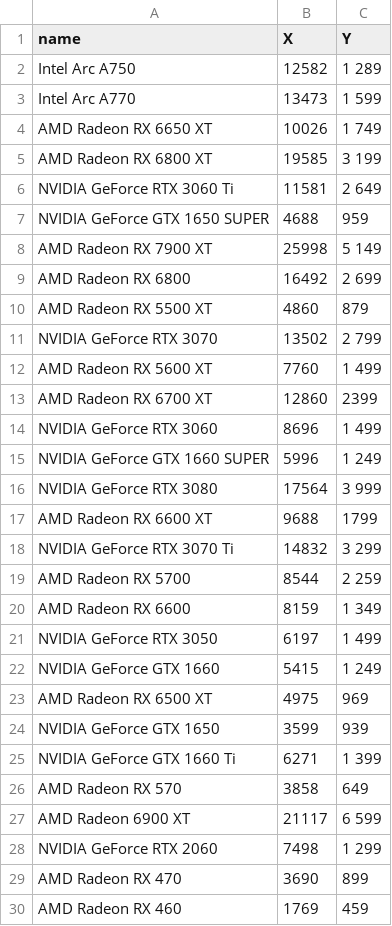
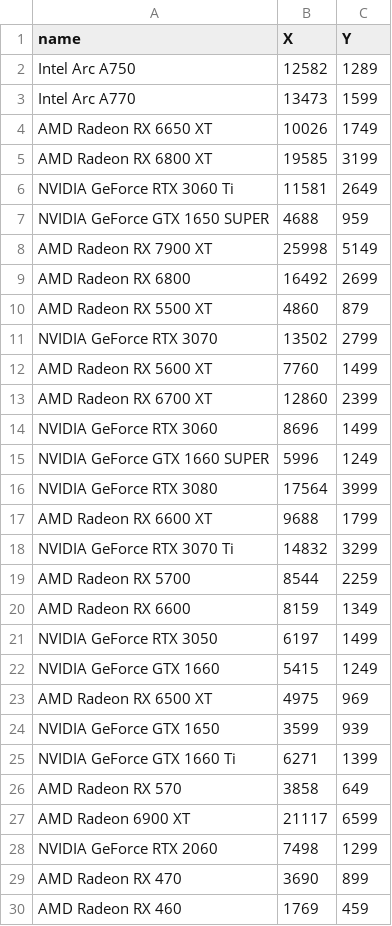
Before and after one commit to MG174/OptimisationOfItems, a CSV file: HardwareOpimalization/files/inputB.csv, drawn as a sheet; only a part is shown; the diff covers the shown part only; the diff names each change by its address in the sheet, - before the commit and + after, or states it on an @@ line.

Commit message:
minor fixes with value mapping

```diff
--- a/HardwareOpimalization/files/inputB.csv
+++ b/HardwareOpimalization/files/inputB.csv
-C2 (Y): 1 289
+C2 (Y): 1289
-C3 (Y): 1 599
+C3 (Y): 1599
-C4 (Y): 1 749
+C4 (Y): 1749
-C5 (Y): 3 199
+C5 (Y): 3199
-C6 (Y): 2 649
+C6 (Y): 2649
-C8 (Y): 5 149
+C8 (Y): 5149
-C9 (Y): 2 699
+C9 (Y): 2699
-C11 (Y): 2 799
+C11 (Y): 2799
-C12 (Y): 1 499
+C12 (Y): 1499
-C14 (Y): 1 499
+C14 (Y): 1499
-C15 (Y): 1 249
+C15 (Y): 1249
-C16 (Y): 3 999
+C16 (Y): 3999
-C18 (Y): 3 299
+C18 (Y): 3299
-C19 (Y): 2 259
+C19 (Y): 2259
-C20 (Y): 1 349
+C20 (Y): 1349
-C21 (Y): 1 499
+C21 (Y): 1499
-C22 (Y): 1 249
+C22 (Y): 1249
-C25 (Y): 1 399
+C25 (Y): 1399
-C27 (Y): 6 599
+C27 (Y): 6599
-C28 (Y): 1 299
+C28 (Y): 1299
```
Also changed, not shown: 6 edited cells elsewhere in this file, HardwareOpimalization/files/inputA.csv, 2 other files.
